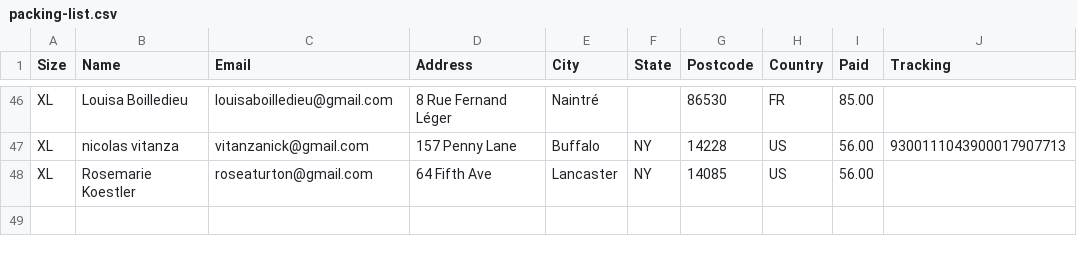
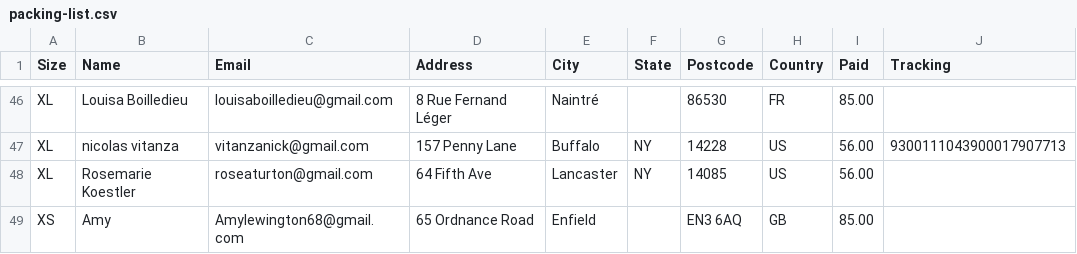
Before and after one commit to ldescause/aj-vitanza-site, a CSV file: orders/packing-list.csv, drawn as a sheet; only a part is shown, gaps mark what is left out.

```diff
--- a/orders/packing-list.csv
+++ b/orders/packing-list.csv
@@ -48 +48,2 @@ XL,nicolas vitanza,vitanzanick@gmail.com,157 Penny Lane,Buffalo,NY,14228,US,56.0
 XL,Rosemarie Koestler,roseaturton@gmail.com,64 Fifth Ave,Lancaster,NY,14085,US,56.00,
+XS,Amy,Amylewington68@gmail.com,65 Ordnance Road,Enfield,,EN3 6AQ,GB,85.00,
```
Also changed, not shown: orders/pirateship-domestic.csv, orders/pirateship-international.csv, 1 other file.
